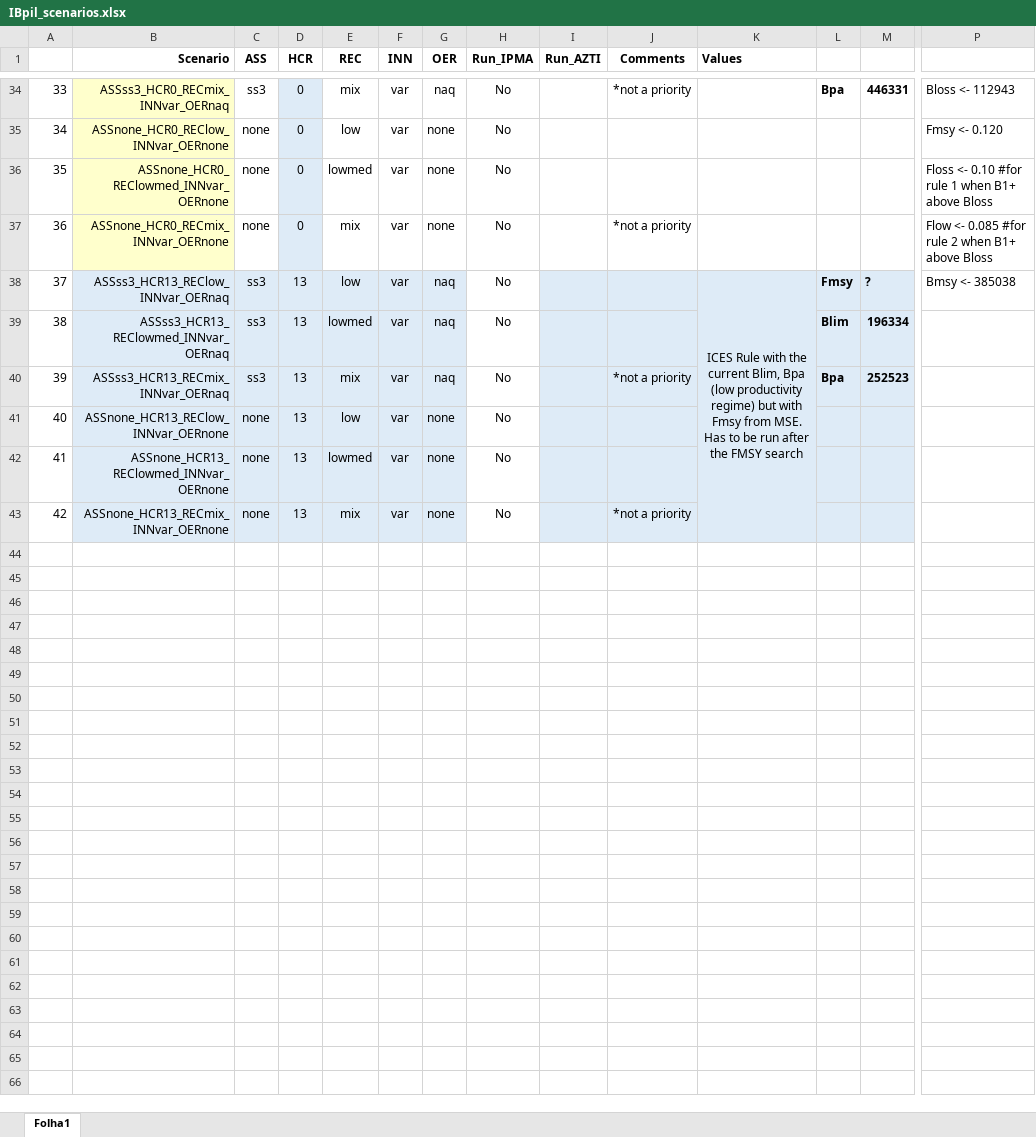
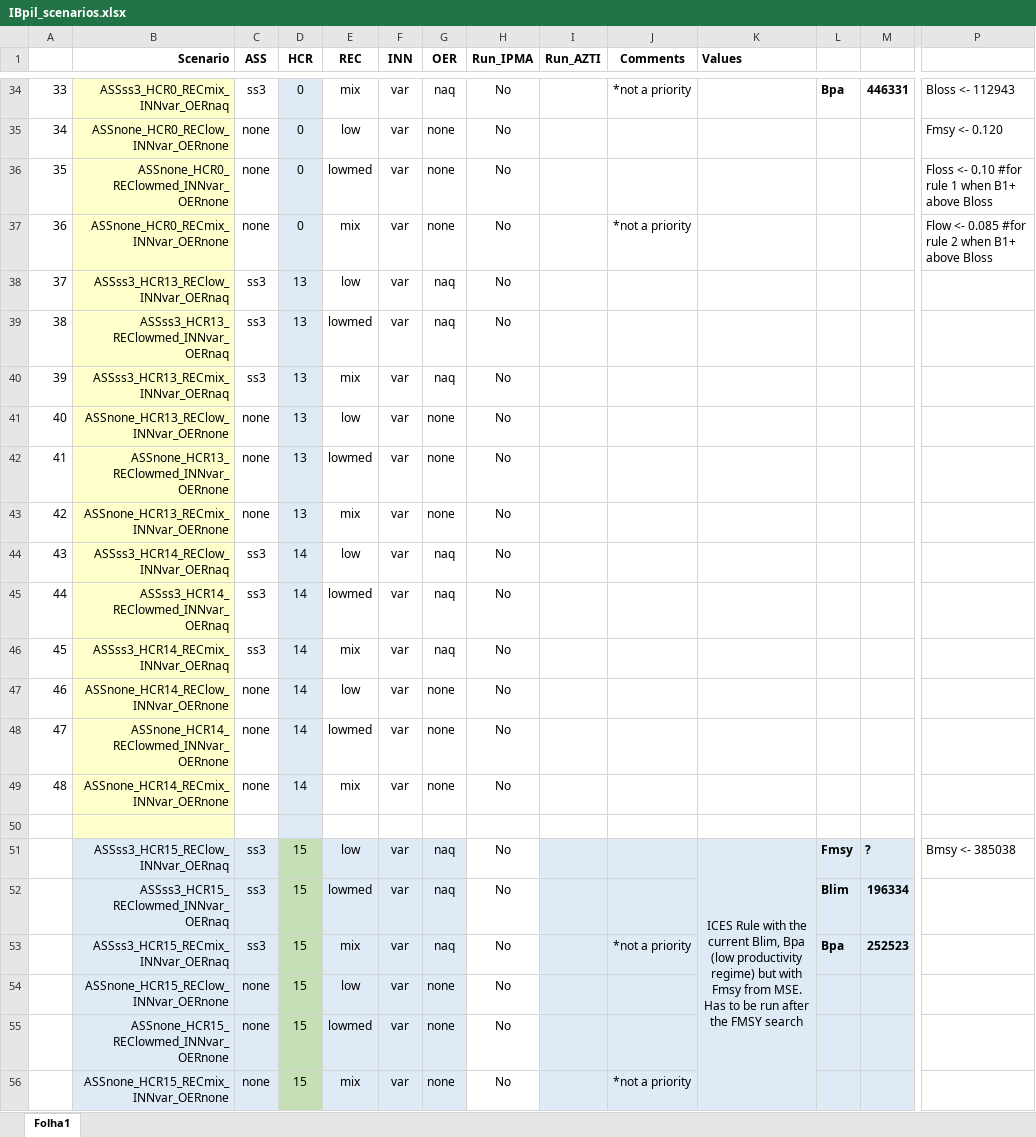
Before and after one commit to elwise/IBpil_mse, an Excel workbook: IBpil_scenarios.xlsx, sheet Folha1, drawn as a sheet; only a part is shown, gaps mark what is left out; values as stored, in another font and other column widths than the file's, no borders; removed rows and columns are numbered as before the commit, all else as after; rows hold the shown columns only; the diff names each change by its address in the sheet, - before the commit and + after, or states it on an @@ line.

Commit message:
code new rules (TACmax 35 and 30 kt)

```diff
--- a/IBpil_scenarios.xlsx (sheet Folha1)
+++ b/IBpil_scenarios.xlsx (sheet Folha1)
-B38:B43 fill: #DEEBF7
+B38:B43 fill: #FFFFCC
-C38:C43 fill: #DEEBF7
+C38:C43 fill: none
-E38:G43 fill: #DEEBF7
+E38:G43 fill: none
-I38:M43 fill: #DEEBF7
+I38:M43 fill: none
-K38 (Values): ICES Rule with the current Blim, Bpa (low productivity regime) but with Fmsy from MSE. Has to be run after the FMSY search
+K38 (Values): (empty)
-K38:K43 merged
-L38: Fmsy
+L38: (empty)
-M38: ?
+M38: (empty)
-P38: Bmsy <- 385038
+P38: (empty)
-L39: Blim
+L39: (empty)
-M39: 196334
+M39: (empty)
-J40 (Comments): *not a priority
+J40 (Comments): (empty)
-L40: Bpa
+L40: (empty)
-M40: 252523
+M40: (empty)
-J43 (Comments): *not a priority
+J43 (Comments): (empty)
+row 44: 43 | ASSss3_HCR14_REClow_INNvar_OERnaq | ss3 | 14 | low | var | naq | No
+row 45: 44 | ASSss3_HCR14_REClowmed_INNvar_OERnaq | ss3 | 14 | lowmed | var | naq | No
+row 46: 45 | ASSss3_HCR14_RECmix_INNvar_OERnaq | ss3 | 14 | mix | var | naq | No
+row 47: 46 | ASSnone_HCR14_REClow_INNvar_OERnone | none | 14 | low | var | none | No
+row 48: 47 | ASSnone_HCR14_REClowmed_INNvar_OERnone | none | 14 | lowmed | var | none | No
+row 49: 48 | ASSnone_HCR14_RECmix_INNvar_OERnone | none | 14 | mix | var | none | No
+row 50: (empty)
+row 51:  | ASSss3_HCR15_REClow_INNvar_OERnaq | ss3 | 15 | low | var | naq | No |  |  | ICES Rule with the current Blim, Bpa (low productivity regime) but with Fmsy from MSE. Has to be run after the FMSY search | Fmsy | ? | Bmsy <- 385038
+row 52:  | ASSss3_HCR15_REClowmed_INNvar_OERnaq | ss3 | 15 | lowmed | var | naq | No |  |  |  | Blim | 196334
+row 53:  | ASSss3_HCR15_RECmix_INNvar_OERnaq | ss3 | 15 | mix | var | naq | No |  | *not a priority |  | Bpa | 252523
+row 54:  | ASSnone_HCR15_REClow_INNvar_OERnone | none | 15 | low | var | none | No
+row 55:  | ASSnone_HCR15_REClowmed_INNvar_OERnone | none | 15 | lowmed | var | none | No
+row 56:  | ASSnone_HCR15_RECmix_INNvar_OERnone | none | 15 | mix | var | none | No |  | *not a priority
```
Also changed, not shown: 25 other files.
